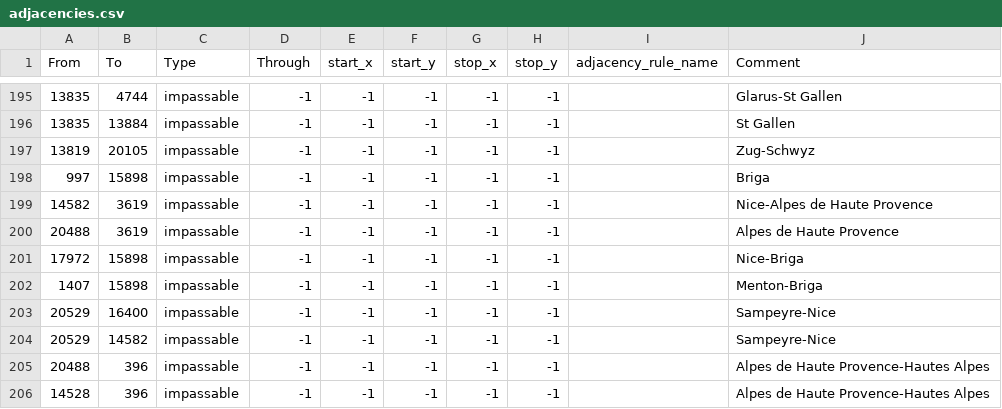
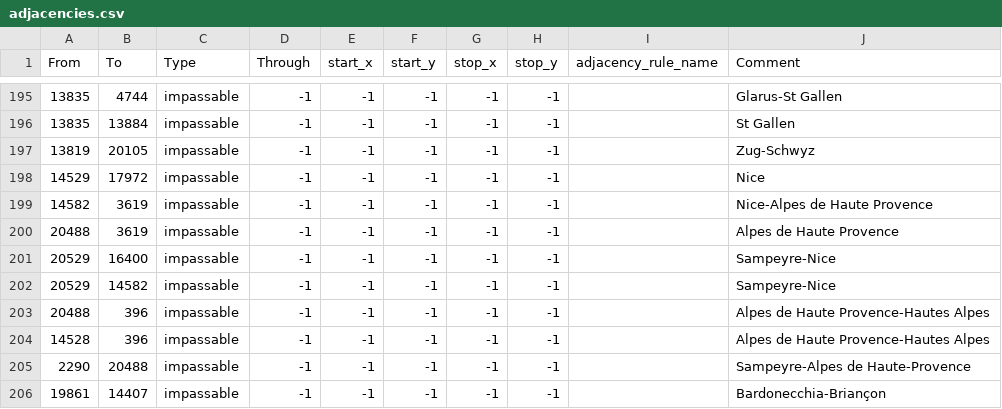
Before and after one commit to CHO-KING/Gbruh2, a CSV file: map/adjacencies.csv, drawn as a sheet; only a part is shown, gaps mark what is left out; the shorter side is filled out with more unchanged rows.

```diff
--- a/map/adjacencies.csv
+++ b/map/adjacencies.csv
@@ -197,7 +197,5 @@ From;To;Type;Through;start_x;start_y;stop_x;stop_y;adjacency_rule_name;Comment
 13819;20105;impassable;-1;-1;-1;-1;-1;;Zug-Schwyz
-997;15898;impassable;-1;-1;-1;-1;-1;;Briga
+14529;17972;impassable;-1;-1;-1;-1;-1;;Nice
 14582;3619;impassable;-1;-1;-1;-1;-1;;Nice-Alpes de Haute Provence
 20488;3619;impassable;-1;-1;-1;-1;-1;;Alpes de Haute Provence
-17972;15898;impassable;-1;-1;-1;-1;-1;;Nice-Briga
-1407;15898;impassable;-1;-1;-1;-1;-1;;Menton-Briga
 20529;16400;impassable;-1;-1;-1;-1;-1;;Sampeyre-Nice
```
Also changed, not shown: map/definition.csv, 30 other files.
